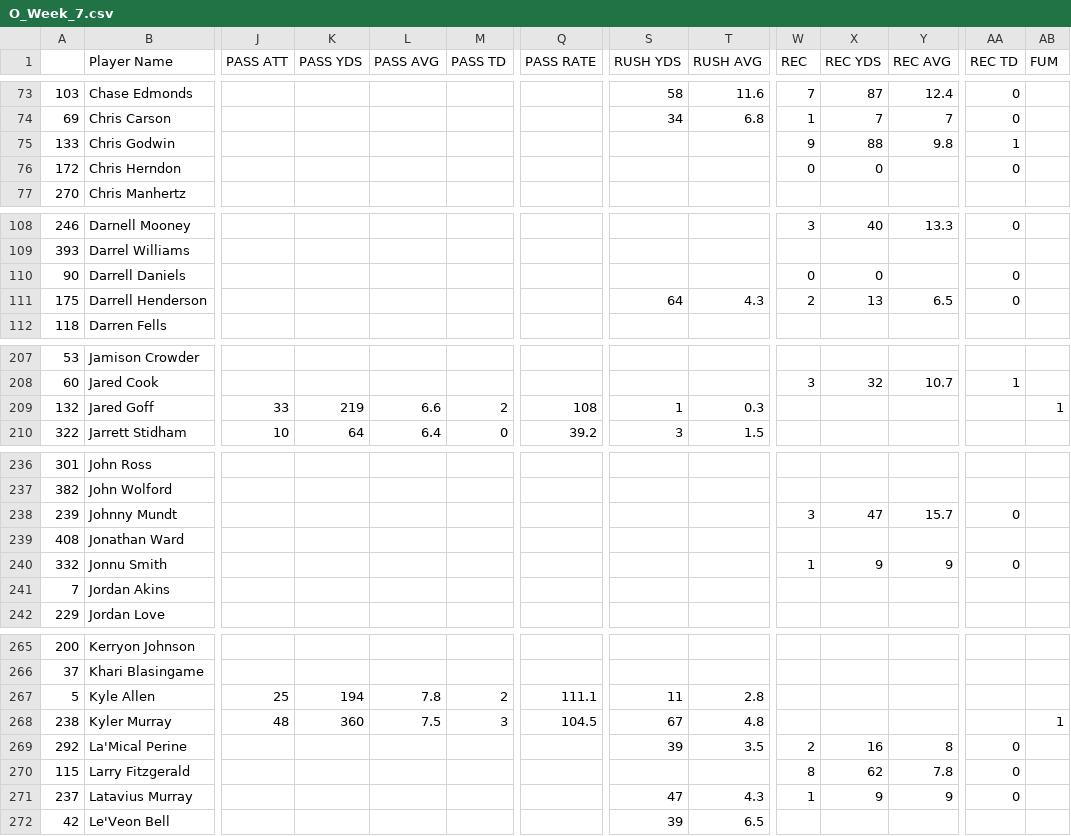
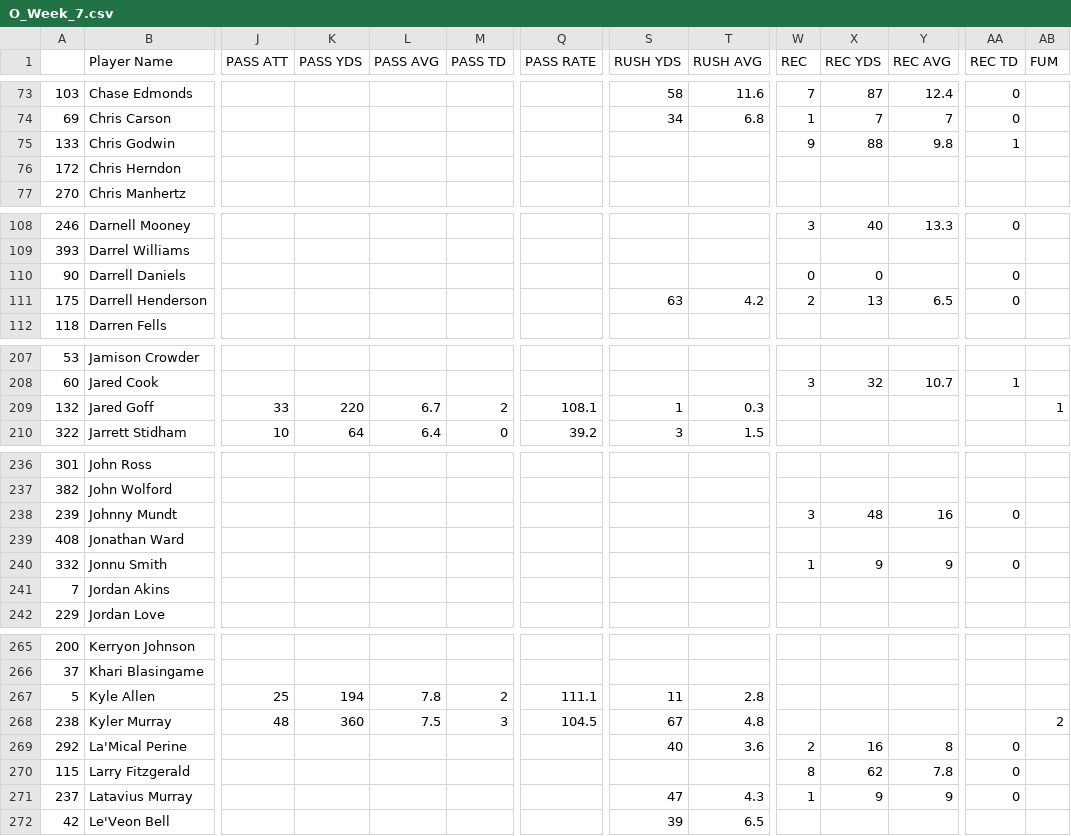
Before and after one commit to adunlop1234/NFL_Fantasy, a CSV file: Data_NFL/O_Week_7.csv, drawn as a sheet; only a part is shown, gaps mark what is left out; the diff names each change by its address in the sheet, - before the commit and + after, or states it on an @@ line.

```diff
--- a/Data_NFL/O_Week_7.csv
+++ b/Data_NFL/O_Week_7.csv
-W76 (REC): 0
+W76 (REC): (empty)
-X76 (REC YDS): 0
+X76 (REC YDS): (empty)
-AA76 (REC TD): 0
+AA76 (REC TD): (empty)
-S111 (RUSH YDS): 64
+S111 (RUSH YDS): 63
-T111 (RUSH AVG): 4.3
+T111 (RUSH AVG): 4.2
-K209 (PASS YDS): 219
+K209 (PASS YDS): 220
-L209 (PASS AVG): 6.6
+L209 (PASS AVG): 6.7
-Q209 (PASS RATE): 108
+Q209 (PASS RATE): 108.1
-X238 (REC YDS): 47
+X238 (REC YDS): 48
-Y238 (REC AVG): 15.7
+Y238 (REC AVG): 16
-AB268 (FUM): 1
+AB268 (FUM): 2
-S269 (RUSH YDS): 39
+S269 (RUSH YDS): 40
-T269 (RUSH AVG): 3.5
+T269 (RUSH AVG): 3.6
```
Also changed, not shown: Data_NFL/Defence_Total.csv, Data_NFL/O_Week_5.csv, 3 other files.
